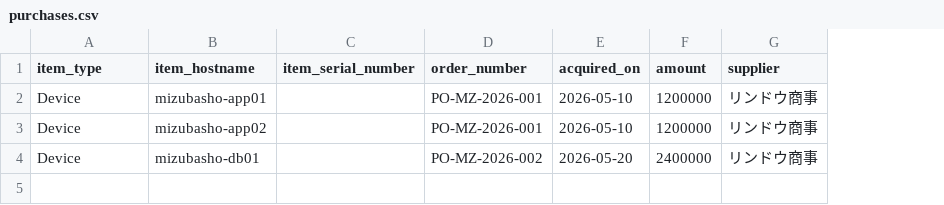
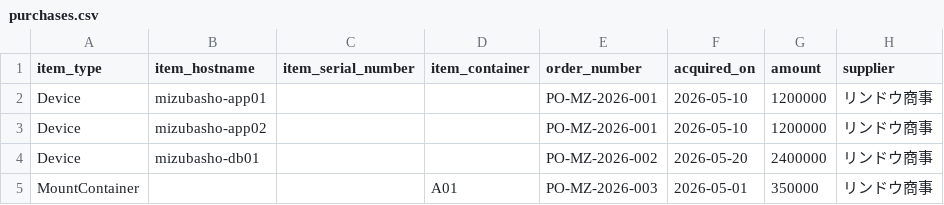
Before and after one commit to volanja/Dioryga, a CSV file: docs/examples/instances/purchases.csv, drawn as a sheet; the diff names each change by its address in the sheet, - before the commit and + after, or states it on an @@ line.

```diff
--- a/docs/examples/instances/purchases.csv
+++ b/docs/examples/instances/purchases.csv
+column D (item_container), empty
+row 5: MountContainer |  |  | A01 | PO-MZ-2026-003 | 2026-05-01 | 350000 | リンドウ商事
```
Also changed, not shown: 47 other files.
